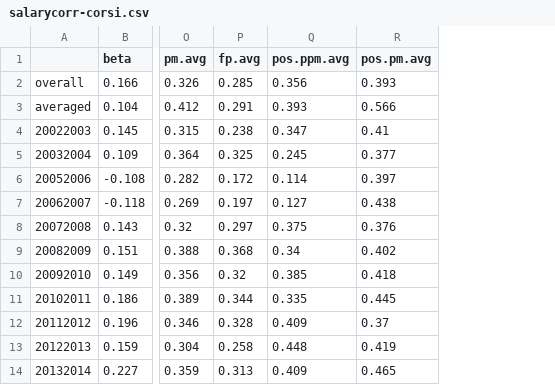
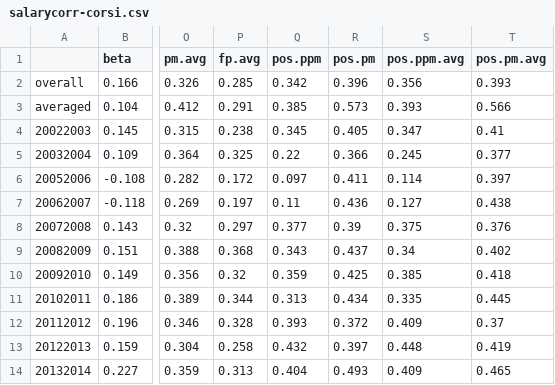
Before and after one commit to TaddyLab/hockey, a CSV file: results/salarycorr-corsi.csv, drawn as a sheet; only a part is shown, gaps mark what is left out; the diff names each change by its address in the sheet, - before the commit and + after, or states it on an @@ line.

Commit message:
Plots for regular sessions and Corsi table

```diff
--- a/results/salarycorr-corsi.csv
+++ b/results/salarycorr-corsi.csv
+column Q (pos.ppm), rows 2-14: 0.342 | 0.385 | 0.345 | 0.22 | 0.097 | 0.11 | 0.377 | 0.343 | 0.359 | 0.313 | 0.393 | 0.432 | 0.404
+column R (pos.pm), rows 2-14: 0.396 | 0.573 | 0.405 | 0.366 | 0.411 | 0.436 | 0.39 | 0.437 | 0.425 | 0.434 | 0.372 | 0.397 | 0.493
```
Also changed, not shown: results/salarycorr-fenwick.csv, results/salarycorr-goals.csv, 20 other files.
